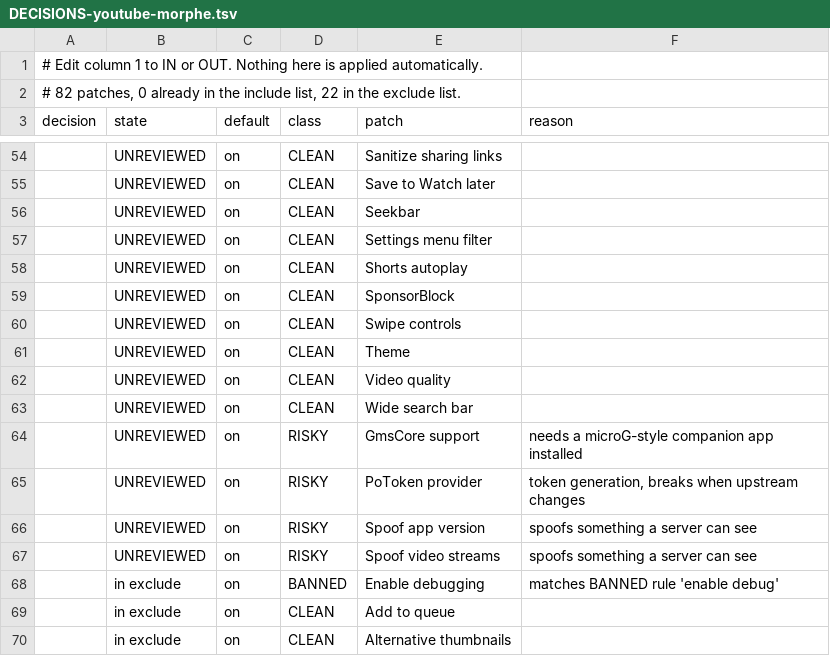
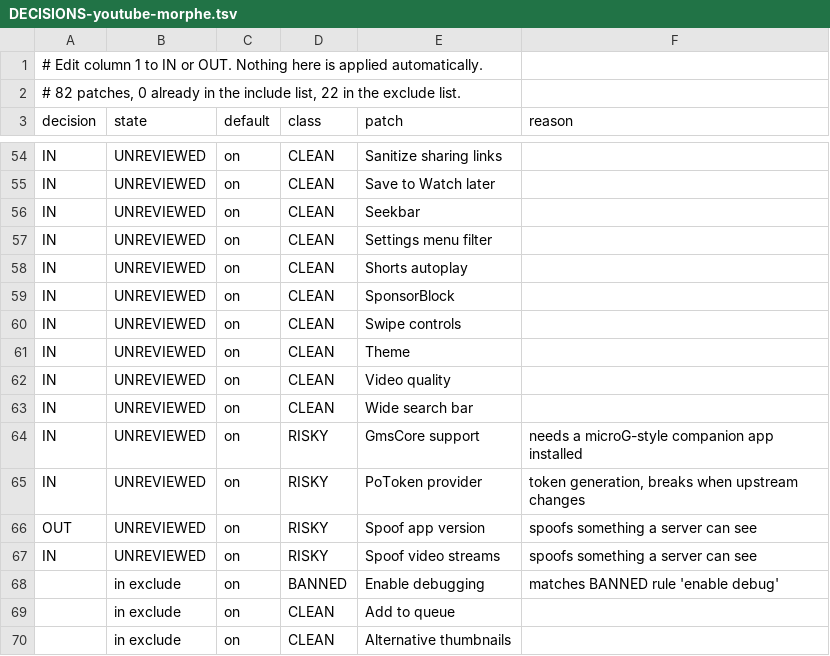
Before and after one commit to govinda-rajulu/patch-factory, a TSV file: docs/review/DECISIONS-youtube-morphe.tsv, drawn as a sheet; only a part is shown, gaps mark what is left out; the diff covers the shown part only.

```diff
--- a/docs/review/DECISIONS-youtube-morphe.tsv
+++ b/docs/review/DECISIONS-youtube-morphe.tsv
@@ -54,15 +54,15 @@ decision	state	default	class	patch	reason
-	UNREVIEWED	on	CLEAN	Sanitize sharing links	
-	UNREVIEWED	on	CLEAN	Save to Watch later	
-	UNREVIEWED	on	CLEAN	Seekbar	
-	UNREVIEWED	on	CLEAN	Settings menu filter	
-	UNREVIEWED	on	CLEAN	Shorts autoplay	
-	UNREVIEWED	on	CLEAN	SponsorBlock	
-	UNREVIEWED	on	CLEAN	Swipe controls	
-	UNREVIEWED	on	CLEAN	Theme	
-	UNREVIEWED	on	CLEAN	Video quality	
-	UNREVIEWED	on	CLEAN	Wide search bar	
-	UNREVIEWED	on	RISKY	GmsCore support	needs a microG-style companion app installed
-	UNREVIEWED	on	RISKY	PoToken provider	token generation, breaks when upstream changes
-	UNREVIEWED	on	RISKY	Spoof app version	spoofs something a server can see
-	UNREVIEWED	on	RISKY	Spoof video streams	spoofs something a server can see
+IN	UNREVIEWED	on	CLEAN	Sanitize sharing links	
+IN	UNREVIEWED	on	CLEAN	Save to Watch later	
+IN	UNREVIEWED	on	CLEAN	Seekbar	
+IN	UNREVIEWED	on	CLEAN	Settings menu filter	
+IN	UNREVIEWED	on	CLEAN	Shorts autoplay	
+IN	UNREVIEWED	on	CLEAN	SponsorBlock	
+IN	UNREVIEWED	on	CLEAN	Swipe controls	
+IN	UNREVIEWED	on	CLEAN	Theme	
+IN	UNREVIEWED	on	CLEAN	Video quality	
+IN	UNREVIEWED	on	CLEAN	Wide search bar	
+IN	UNREVIEWED	on	RISKY	GmsCore support	needs a microG-style companion app installed
+IN	UNREVIEWED	on	RISKY	PoToken provider	token generation, breaks when upstream changes
+OUT	UNREVIEWED	on	RISKY	Spoof app version	spoofs something a server can see
+IN	UNREVIEWED	on	RISKY	Spoof video streams	spoofs something a server can see
 	in exclude	on	BANNED	Enable debugging	matches BANNED rule 'enable debug'
```
Also changed, not shown: 50 edited cells elsewhere in this file, 3 other files.
